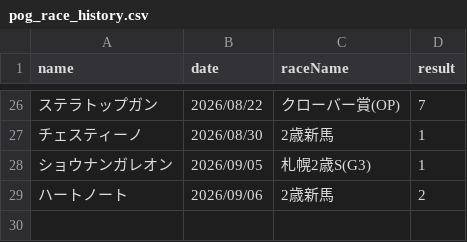
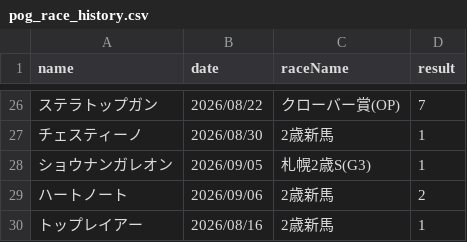
Before and after one commit to tknishi2438-ctrl/marukome, a CSV file: pog_race_history.csv, drawn as a sheet; only a part is shown, gaps mark what is left out; the diff names each change by its address in the sheet, - before the commit and + after, or states it on an @@ line.

```diff
--- a/pog_race_history.csv
+++ b/pog_race_history.csv
+row 30: トップレイアー | 2026/08/16 | 2歳新馬 | 1
```
Also changed, not shown: 2 other files.
